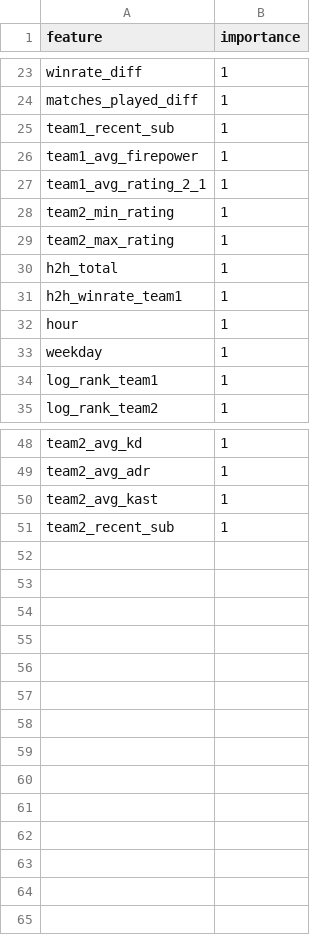
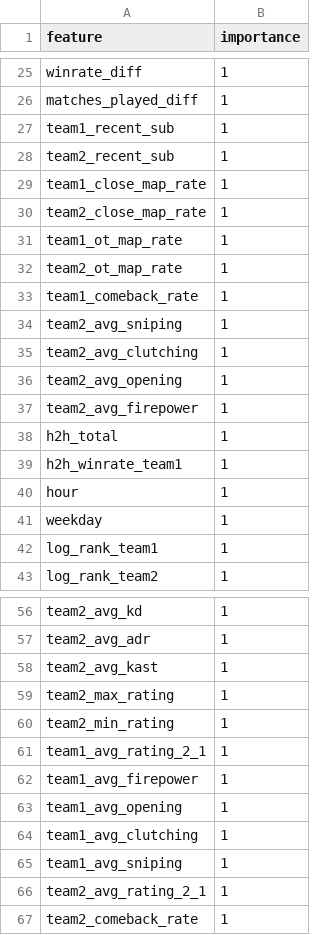
Before and after one commit to gost1k/hltv, a CSV file: diagnostics/predictor/feature_importance.csv, drawn as a sheet; only a part is shown, gaps mark what is left out; the diff covers the shown part only.

```diff
--- a/diagnostics/predictor/feature_importance.csv
+++ b/diagnostics/predictor/feature_importance.csv
@@ -25,6 +27,12 @@ matches_played_diff,1
 team1_recent_sub,1
-team1_avg_firepower,1
-team1_avg_rating_2_1,1
-team2_min_rating,1
-team2_max_rating,1
+team2_recent_sub,1
+team1_close_map_rate,1
+team2_close_map_rate,1
+team1_ot_map_rate,1
+team2_ot_map_rate,1
+team1_comeback_rate,1
+team2_avg_sniping,1
+team2_avg_clutching,1
+team2_avg_opening,1
+team2_avg_firepower,1
 h2h_total,1
@@ -50,2 +58,10 @@ team2_avg_adr,1
 team2_avg_kast,1
-team2_recent_sub,1
+team2_max_rating,1
+team2_min_rating,1
+team1_avg_rating_2_1,1
+team1_avg_firepower,1
+team1_avg_opening,1
+team1_avg_clutching,1
+team1_avg_sniping,1
+team2_avg_rating_2_1,1
+team2_comeback_rate,1
```
Also changed, not shown: 2 added rows, 3 moved rows and 8 edited cells elsewhere in this file, catboost_info/learn_error.tsv, catboost_info/time_left.tsv, 15 other files.
